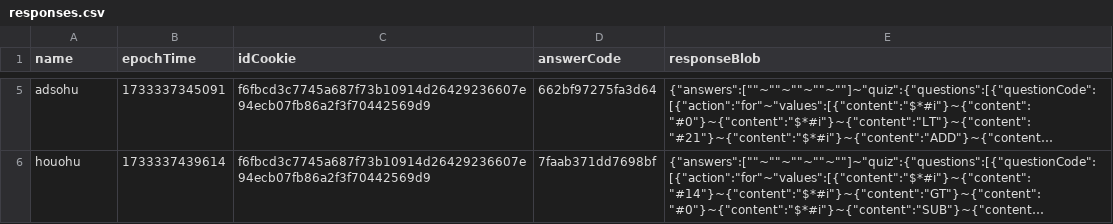
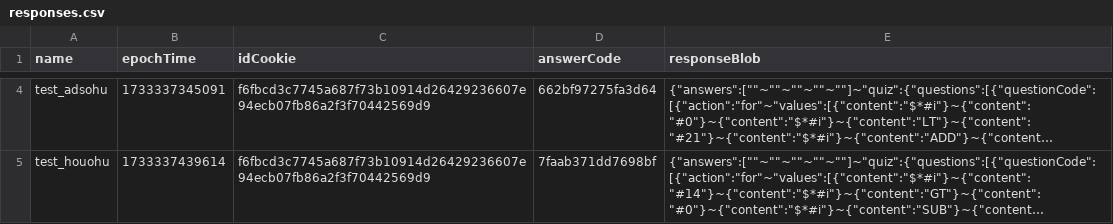
Before and after one commit to Cheespeasa1234/uhl_tests, a CSV file: quiz_api/responses.csv, drawn as a sheet; only a part is shown, gaps mark what is left out; long unchanged cells end in …; addresses are those after the commit; the diff covers the shown part only; the diff names each change by its address in the sheet, - before the commit and + after, or states it on an @@ line.

```diff
--- a/quiz_api/responses.csv
+++ b/quiz_api/responses.csv
-A4 (name): adsohu
+A4 (name): test_adsohu
-A5 (name): houohu
+A5 (name): test_houohu
```
Also changed, not shown: 1 added row, 1 removed row and 3 edited cells elsewhere in this file, 1 other file.
